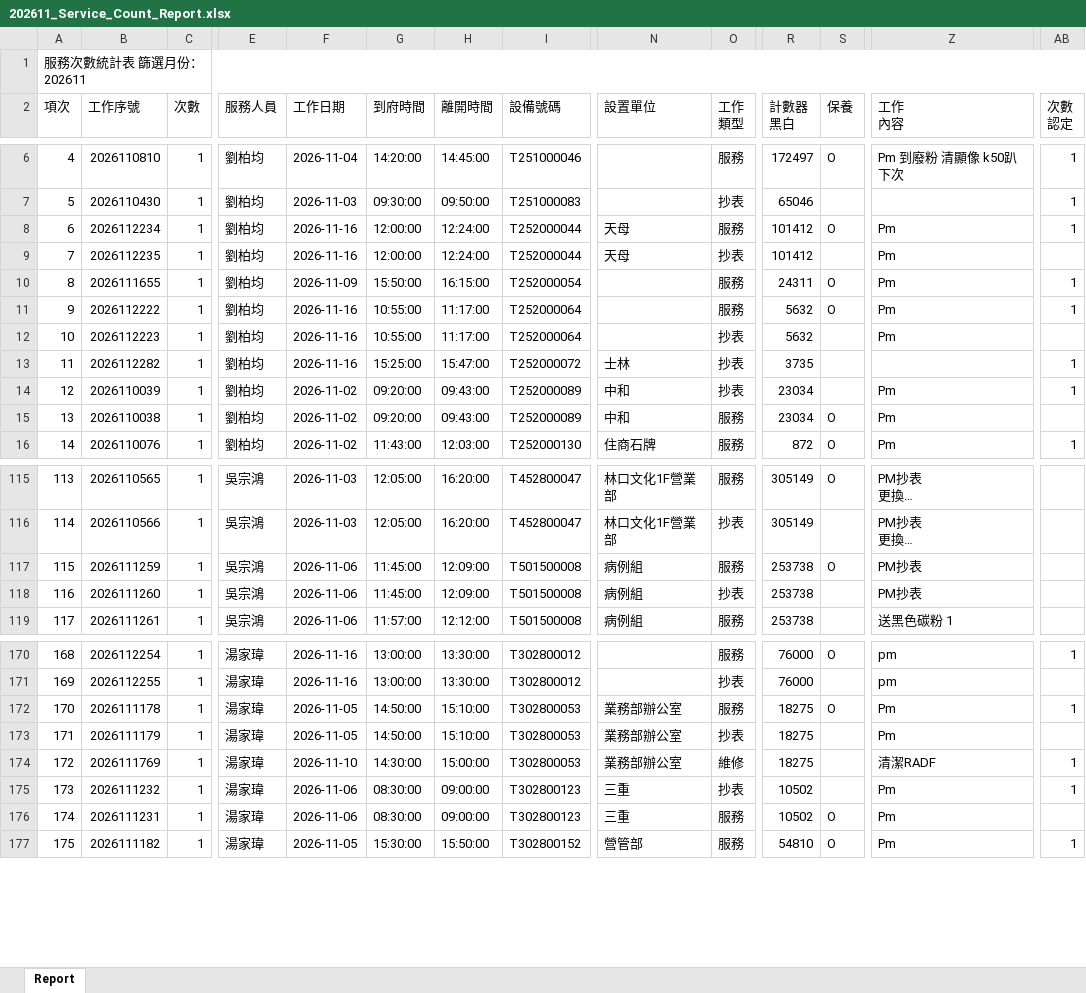
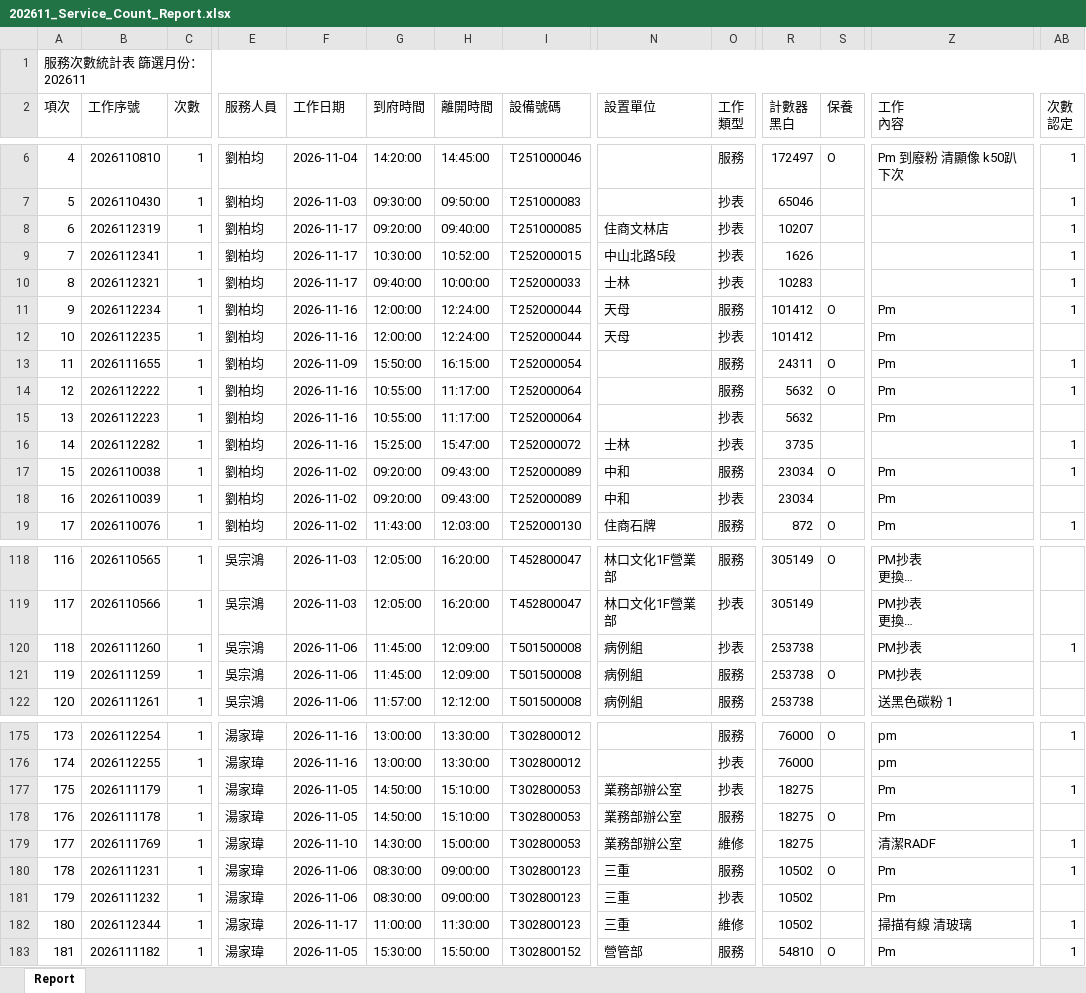
Before and after one commit to Yang-0419-di/FW_2, an Excel workbook: IM/202611_Service_Count_Report.xlsx, sheet Report, drawn as a sheet; only a part is shown, gaps mark what is left out; long unchanged cells end in …; values as stored, in another font and other column widths than the file's, no cell formats; removed rows and columns are numbered as before the commit, all else as after; rows hold the shown columns only; the diff covers the shown part only; the diff names each change by its address in the sheet, - before the commit and + after, or states it on an @@ line.

```diff
--- a/IM/202611_Service_Count_Report.xlsx (sheet Report)
+++ b/IM/202611_Service_Count_Report.xlsx (sheet Report)
+row 8: 6 | 2026112319 | 1 | 劉柏均 | 2026-11-17 | 09:20:00 | 09:40:00 | T251000085 | 住商文林店 | 抄表 | 10207 |  |  | 1
+row 9: 7 | 2026112341 | 1 | 劉柏均 | 2026-11-17 | 10:30:00 | 10:52:00 | T252000015 | 中山北路5段 | 抄表 | 1626 |  |  | 1
+row 10: 8 | 2026112321 | 1 | 劉柏均 | 2026-11-17 | 09:40:00 | 10:00:00 | T252000033 | 士林 | 抄表 | 10283 |  |  | 1
@@ column A (項次) renumbered between rows 11 and 269 @@
-row 14: 12 | 2026110039 | 1 | 劉柏均 | 2026-11-02 | 09:20:00 | 09:43:00 | T252000089 | 中和 | 抄表 | 23034 |  | Pm | 1
-AB17 (次數 認定): (empty)
+AB17 (次數 認定): 1
+row 18: 16 | 2026110039 | 1 | 劉柏均 | 2026-11-02 | 09:20:00 | 09:43:00 | T252000089 | 中和 | 抄表 | 23034 |  | Pm
+row 120: 118 | 2026111260 | 1 | 吳宗鴻 | 2026-11-06 | 11:45:00 | 12:09:00 | T501500008 | 病例組 | 抄表 | 253738 |  | PM抄表 | 1
-row 118: 116 | 2026111260 | 1 | 吳宗鴻 | 2026-11-06 | 11:45:00 | 12:09:00 | T501500008 | 病例組 | 抄表 | 253738 |  | PM抄表
+row 177: 175 | 2026111179 | 1 | 湯家瑋 | 2026-11-05 | 14:50:00 | 15:10:00 | T302800053 | 業務部辦公室 | 抄表 | 18275 |  | Pm | 1
-AB178 (次數 認定): 1
+AB178 (次數 認定): (empty)
-row 173: 171 | 2026111179 | 1 | 湯家瑋 | 2026-11-05 | 14:50:00 | 15:10:00 | T302800053 | 業務部辦公室 | 抄表 | 18275 |  | Pm
+row 180: 178 | 2026111231 | 1 | 湯家瑋 | 2026-11-06 | 08:30:00 | 09:00:00 | T302800123 | 三重 | 服務 | 10502 | O | Pm | 1
-AB181 (次數 認定): 1
+AB181 (次數 認定): (empty)
-B182 (工作序號): 2026111231
+B182 (工作序號): 2026112344
-F182 (工作日期): 2026-11-06
+F182 (工作日期): 2026-11-17
-G182 (到府時間): 08:30:00
+G182 (到府時間): 11:00:00
-H182 (離開時間): 09:00:00
+H182 (離開時間): 11:30:00
-O182 (工作 類型): 服務
+O182 (工作 類型): 維修
-S182 (保養): O
+S182 (保養): (empty)
-Z182 (工作 內容): Pm
+Z182 (工作 內容): 掃描有線 清玻璃
-AB182 (次數 認定): (empty)
+AB182 (次數 認定): 1
```
Also changed, not shown: 7 added rows, 5 removed rows, 1 moved row and 5 edited cells elsewhere in this sheet, cell formats, IM/202611_HL_Maintain_Report.xlsx, MFP/MFP.xlsx, 6 other files.
